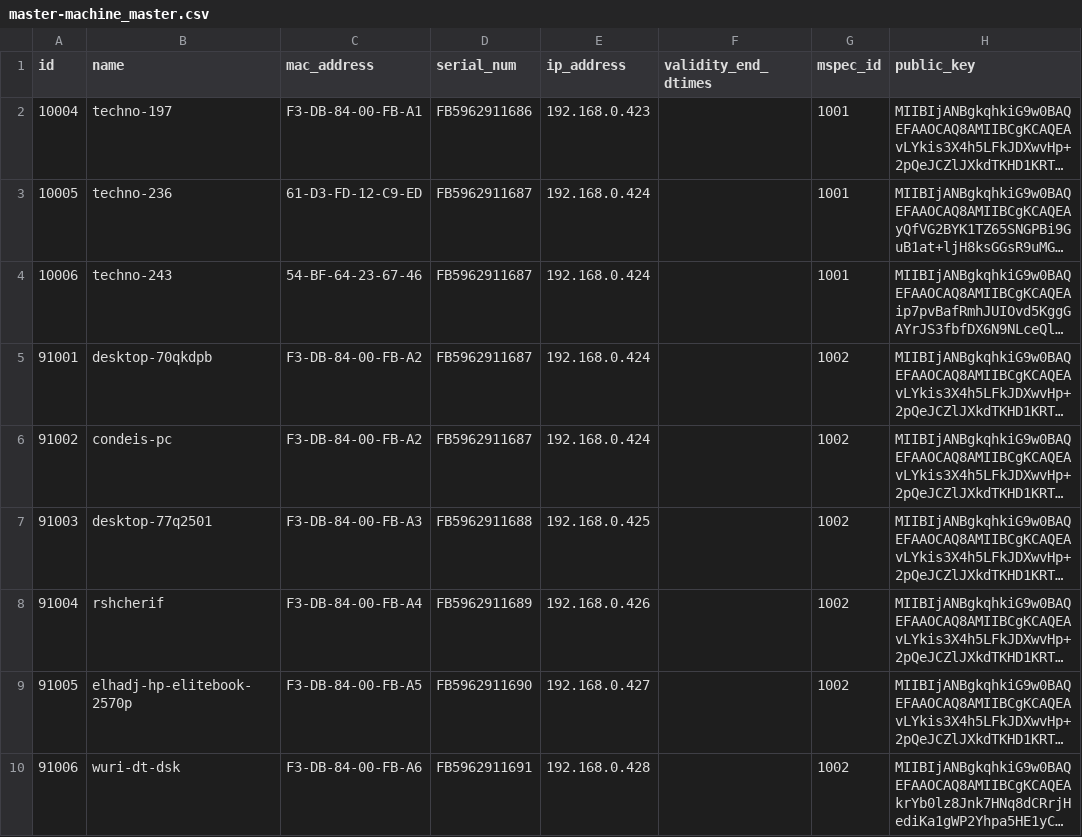
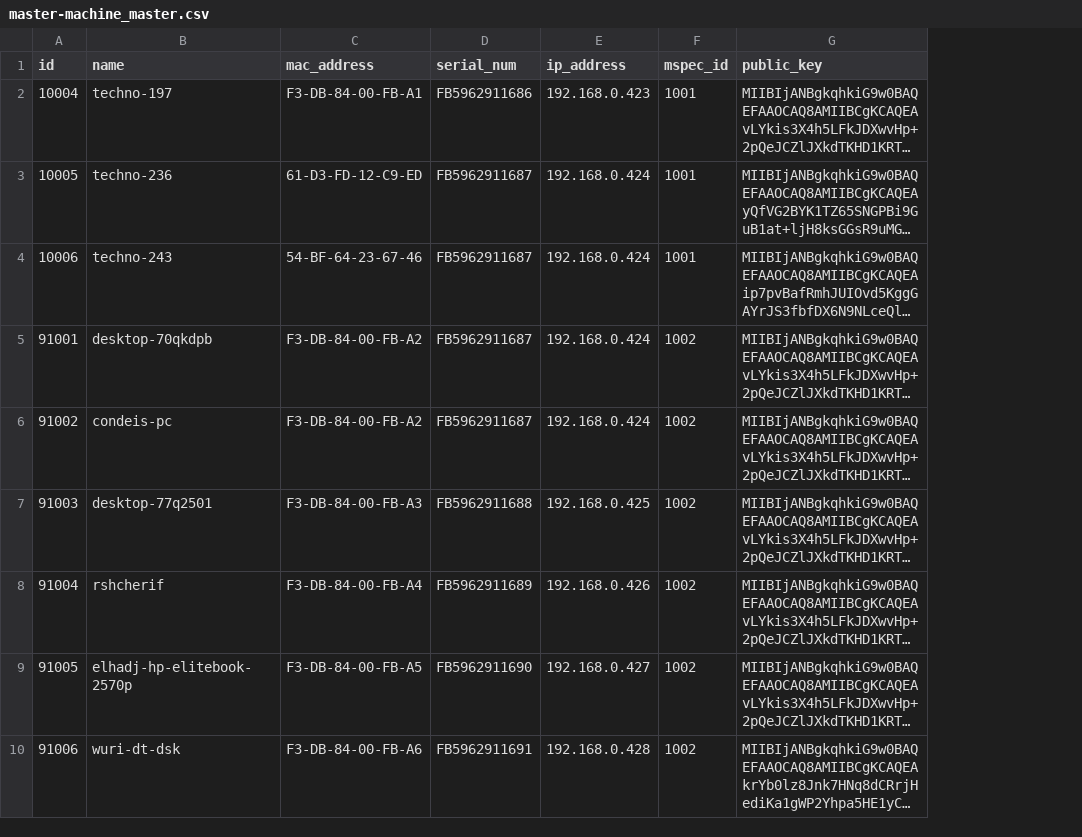
Before and after one commit to WuriGuinea/mosip-guinea-ref-impl, a CSV file: db_scripts/mosip_master/dml/master-machine_master.csv, drawn as a sheet; only a part is shown; long unchanged cells end in …; the diff names each change by its address in the sheet, - before the commit and + after, or states it on an @@ line.

Commit message:
masterdata updates

```diff
--- a/db_scripts/mosip_master/dml/master-machine_master.csv
+++ b/db_scripts/mosip_master/dml/master-machine_master.csv
-column F (validity_end_dtimes), empty
```
Also changed, not shown: db_scripts/mosip_master/dml/master-machine_master_h.csv.
